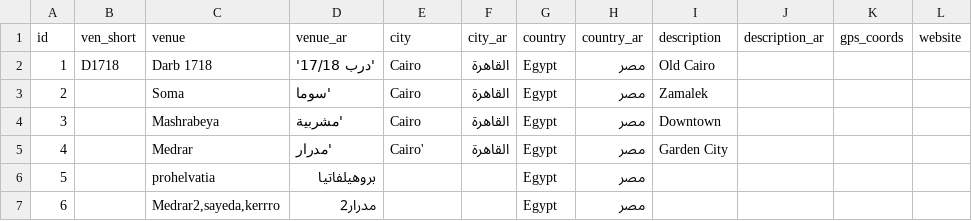
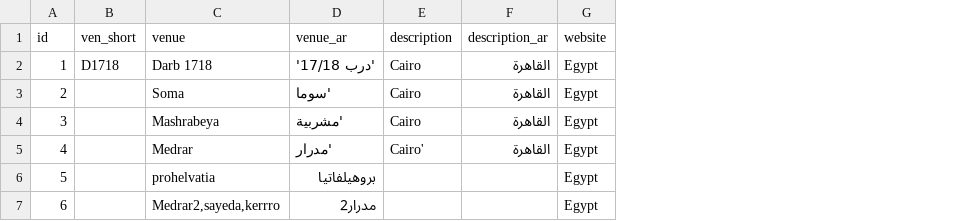
Before and after one commit to MedrarTV/Vivi, a CSV file: flask_input_app/dictionaries/venues.csv, drawn as a sheet; removed rows and columns are numbered as before the commit, all else as after; the diff names each change by its address in the sheet, - before the commit and + after, or states it on an @@ line.

```diff
--- a/flask_input_app/dictionaries/venues.csv
+++ b/flask_input_app/dictionaries/venues.csv
-column F (city_ar), rows 2-5: all القاهرة
-column G (country), rows 2-7: all Egypt
-column H (country_ar), rows 2-7: all مصر
-column I (description), rows 2-5: Old Cairo | Zamalek | Downtown | Garden City
-column K (gps_coords), empty
-E1: city
+E1: description
-F2:F5 (description_ar): (empty)
+F2:F5 (description_ar): القاهرة
-G2:G7 (website): (empty)
+G2:G7 (website): Egypt
```
Also changed, not shown: flask_input_app/dictionaries/main_dict.csv, 4 other files.
